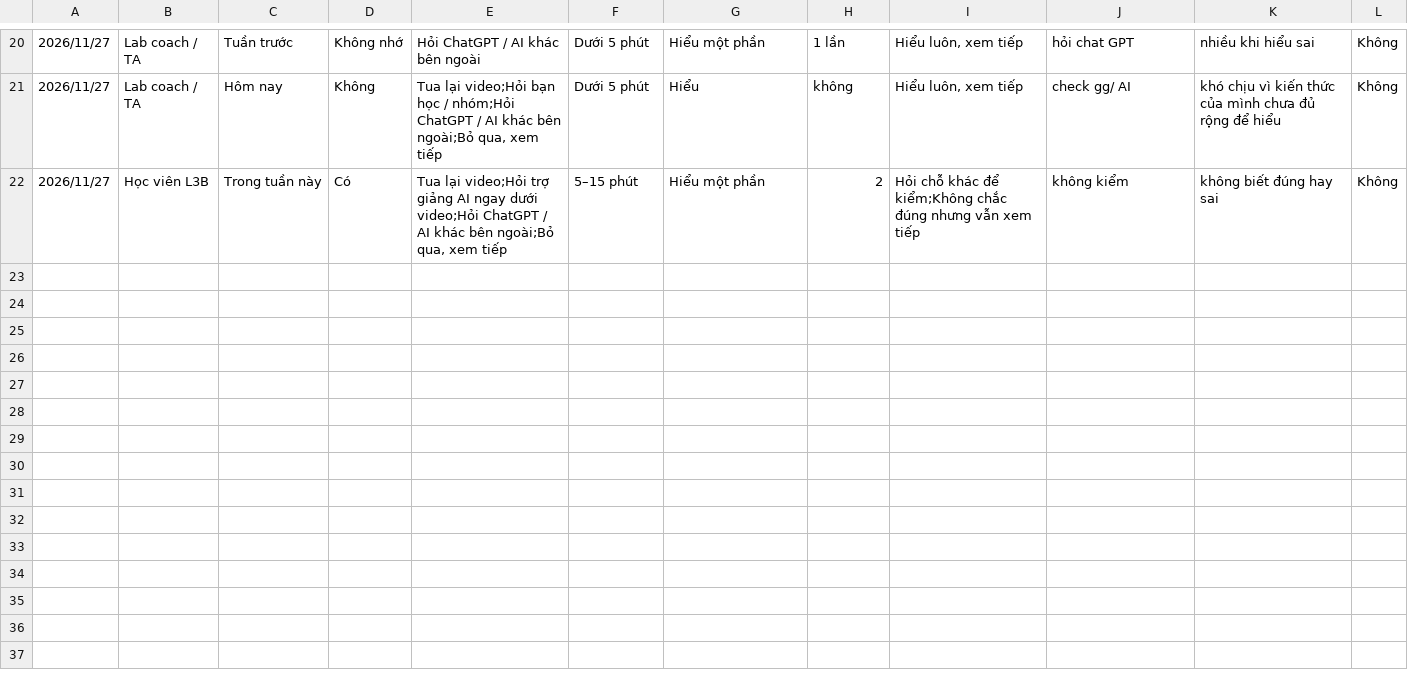
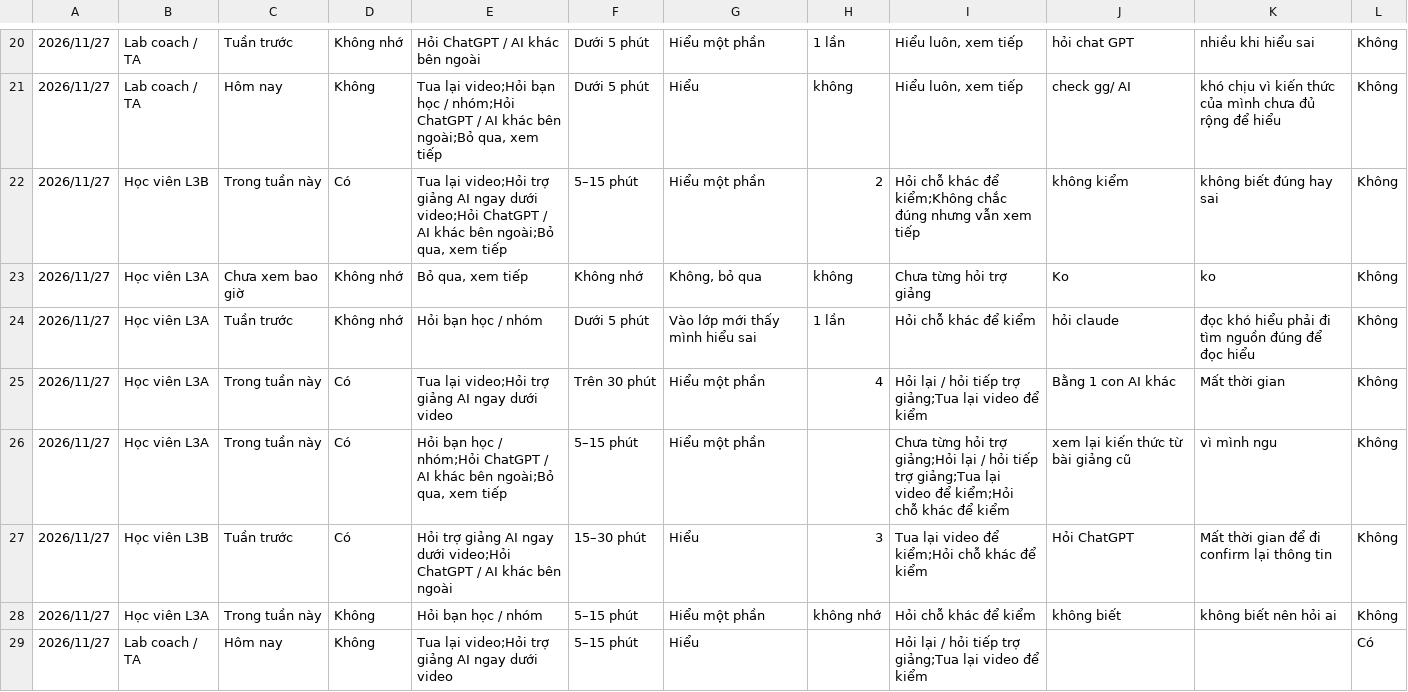
Before and after one commit to KumaMichio/K5-Day15-L3A-Probably-Functional, a CSV file: evidence/survey/results.csv, drawn as a sheet; only a part is shown, gaps mark what is left out; the diff names each change by its address in the sheet, - before the commit and + after, or states it on an @@ line.

```diff
--- a/evidence/survey/results.csv
+++ b/evidence/survey/results.csv
+row 23: 2026/11/27 | Học viên L3A | Chưa xem bao giờ | Không nhớ | Bỏ qua, xem tiếp | Không nhớ | Không, bỏ qua | không | Chưa từng hỏi trợ giảng | Ko | ko | Không
+row 24: 2026/11/27 | Học viên L3A | Tuần trước | Không nhớ | Hỏi bạn học / nhóm | Dưới 5 phút | Vào lớp mới thấy mình hiểu sai | 1 lần | Hỏi chỗ khác để kiểm | hỏi claude | đọc khó hiểu phải đi tìm nguồn đúng để đọc hiểu | Không
+row 25: 2026/11/27 | Học viên L3A | Trong tuần này | Có | Tua lại video;Hỏi trợ giảng AI ngay dưới video | Trên 30 phút | Hiểu một phần | 4 | Hỏi lại / hỏi tiếp trợ giảng;Tua lại video để kiểm | Bằng 1 con AI khác | Mất thời gian | Không
+row 26: 2026/11/27 | Học viên L3A | Trong tuần này | Có | Hỏi bạn học / nhóm;Hỏi ChatGPT / AI khác bên ngoài;Bỏ qua, xem tiếp | 5–15 phút | Hiểu một phần |  | Chưa từng hỏi trợ giảng;Hỏi lại / hỏi tiếp trợ giảng;Tua lại video để kiểm;Hỏi chỗ khác để kiểm | xem lại kiến thức từ bài giảng cũ | vì mình ngu | Không
+row 27: 2026/11/27 | Học viên L3B | Tuần trước | Có | Hỏi trợ giảng AI ngay dưới video;Hỏi ChatGPT / AI khác bên ngoài | 15–30 phút | Hiểu | 3 | Tua lại video để kiểm;Hỏi chỗ khác để kiểm | Hỏi ChatGPT | Mất thời gian để đi confirm lại thông tin | Không
+row 28: 2026/11/27 | Học viên L3A | Trong tuần này | Không | Hỏi bạn học / nhóm | 5–15 phút | Hiểu một phần | không nhớ | Hỏi chỗ khác để kiểm | không biết | không biết nên hỏi ai | Không
+row 29: 2026/11/27 | Lab coach / TA | Hôm nay | Không | Tua lại video;Hỏi trợ giảng AI ngay dưới video | 5–15 phút | Hiểu |  | Hỏi lại / hỏi tiếp trợ giảng;Tua lại video để kiểm |  |  | Có
```
Also changed, not shown: 3 other files.
